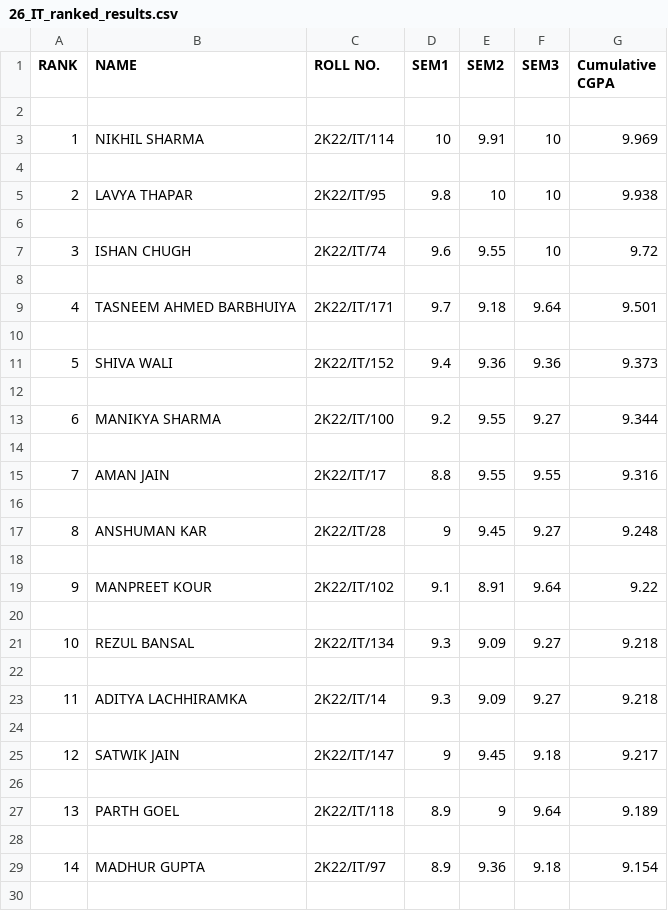
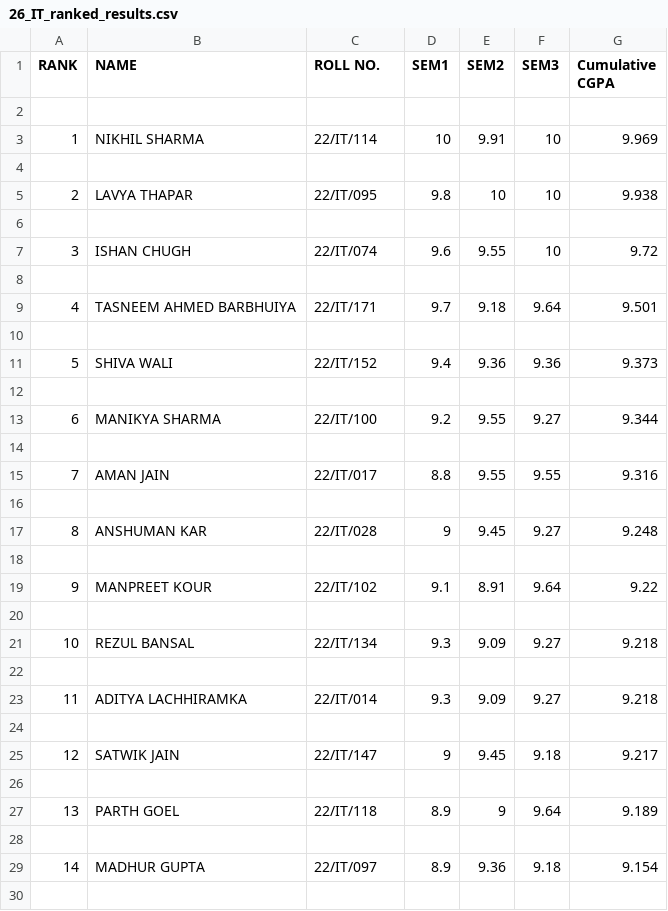
Before and after one commit to shivamrajput-py/See-Your-Results, a CSV file: Extracting_Result_Data/ranked_results_csv/26_IT_ranked_results.csv, drawn as a sheet; only a part is shown; the diff covers the shown part only.

```diff
--- a/Extracting_Result_Data/ranked_results_csv/26_IT_ranked_results.csv
+++ b/Extracting_Result_Data/ranked_results_csv/26_IT_ranked_results.csv
@@ -2,29 +2,29 @@ RANK,NAME,ROLL NO.,SEM1,SEM2,SEM3,Cumulative CGPA
 
-1,NIKHIL SHARMA,2K22/IT/114,10,9.91,10,9.969
+1,NIKHIL SHARMA,22/IT/114,10,9.91,10,9.969
 
-2,LAVYA THAPAR,2K22/IT/95,9.8,10,10,9.938
+2,LAVYA THAPAR,22/IT/095,9.8,10,10,9.938
 
-3,ISHAN CHUGH,2K22/IT/74,9.6,9.55,10,9.72
+3,ISHAN CHUGH,22/IT/074,9.6,9.55,10,9.72
 
-4,TASNEEM AHMED BARBHUIYA,2K22/IT/171,9.7,9.18,9.64,9.501
+4,TASNEEM AHMED BARBHUIYA,22/IT/171,9.7,9.18,9.64,9.501
 
-5,SHIVA WALI,2K22/IT/152,9.4,9.36,9.36,9.373
+5,SHIVA WALI,22/IT/152,9.4,9.36,9.36,9.373
 
-6,MANIKYA SHARMA,2K22/IT/100,9.2,9.55,9.27,9.344
+6,MANIKYA SHARMA,22/IT/100,9.2,9.55,9.27,9.344
 
-7,AMAN JAIN,2K22/IT/17,8.8,9.55,9.55,9.316
+7,AMAN JAIN,22/IT/017,8.8,9.55,9.55,9.316
 
-8,ANSHUMAN KAR,2K22/IT/28,9,9.45,9.27,9.248
+8,ANSHUMAN KAR,22/IT/028,9,9.45,9.27,9.248
 
-9,MANPREET KOUR,2K22/IT/102,9.1,8.91,9.64,9.22
+9,MANPREET KOUR,22/IT/102,9.1,8.91,9.64,9.22
 
-10,REZUL BANSAL,2K22/IT/134,9.3,9.09,9.27,9.218
+10,REZUL BANSAL,22/IT/134,9.3,9.09,9.27,9.218
 
-11,ADITYA LACHHIRAMKA,2K22/IT/14,9.3,9.09,9.27,9.218
+11,ADITYA LACHHIRAMKA,22/IT/014,9.3,9.09,9.27,9.218
 
-12,SATWIK JAIN,2K22/IT/147,9,9.45,9.18,9.217
+12,SATWIK JAIN,22/IT/147,9,9.45,9.18,9.217
 
-13,PARTH GOEL,2K22/IT/118,8.9,9,9.64,9.189
+13,PARTH GOEL,22/IT/118,8.9,9,9.64,9.189
 
-14,MADHUR GUPTA,2K22/IT/97,8.9,9.36,9.18,9.154
+14,MADHUR GUPTA,22/IT/097,8.9,9.36,9.18,9.154
 
```
Also changed, not shown: 179 edited cells elsewhere in this file, Extracting_Result_Data/ranked_results_csv/26_CE_ranked_results.csv, Extracting_Result_Data/ranked_results_csv/26_EC_ranked_results.csv, 9 other files.
